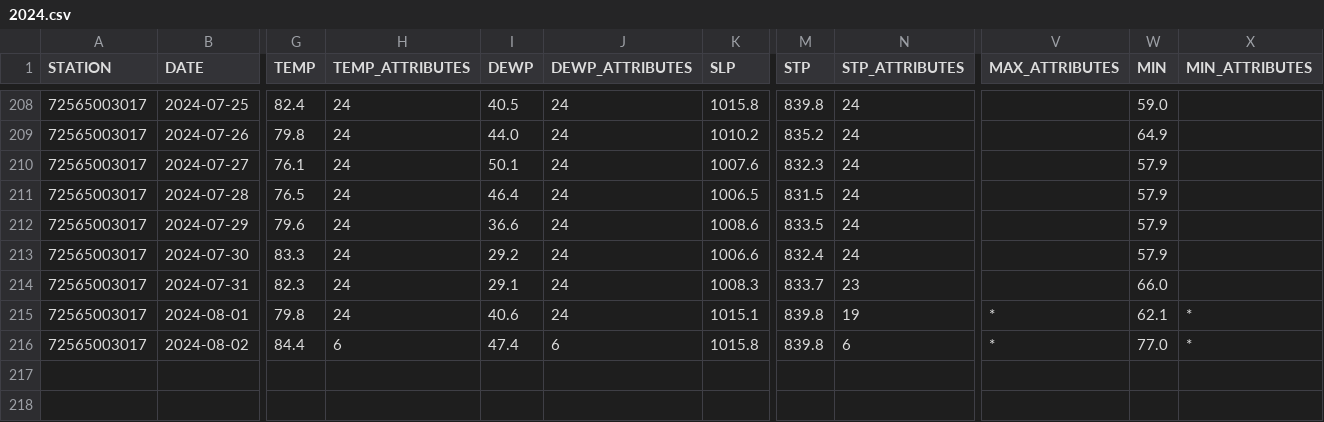
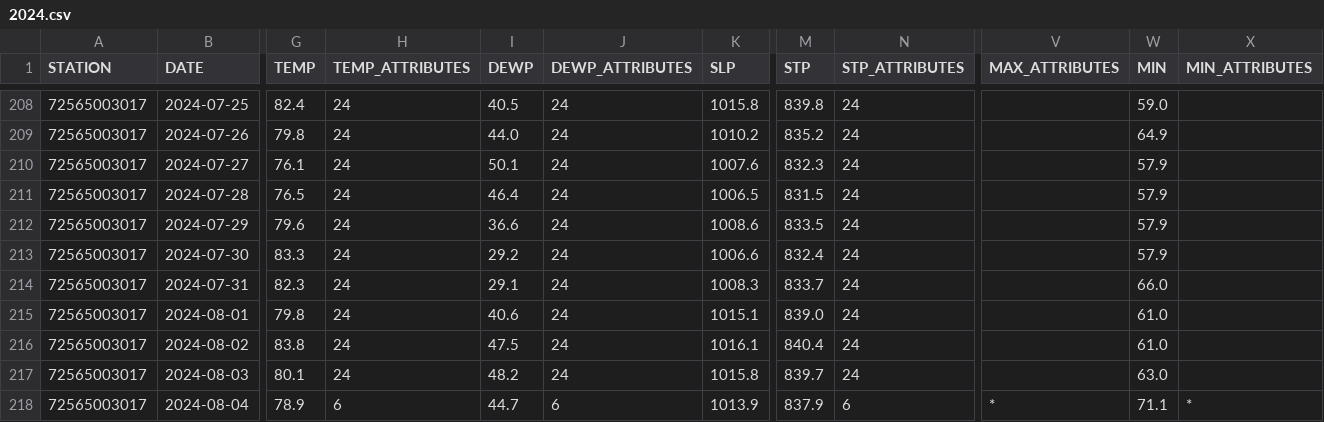
Before and after one commit to HulacSt/den-weather, a CSV file: data/daily/raw/2024.csv, drawn as a sheet; only a part is shown, gaps mark what is left out; rows hold the shown columns only; the diff covers the shown part only; the diff names each change by its address in the sheet, - before the commit and + after, or states it on an @@ line.

```diff
--- a/data/daily/raw/2024.csv
+++ b/data/daily/raw/2024.csv
-N214 (STP_ATTRIBUTES): 23
+N214 (STP_ATTRIBUTES): 24
-M215 (STP): 839.8
+M215 (STP): 839.0
-N215 (STP_ATTRIBUTES): 19
+N215 (STP_ATTRIBUTES): 24
-V215:V216 (MAX_ATTRIBUTES): *
+V215:V216 (MAX_ATTRIBUTES): (empty)
-W215 (MIN): 62.1
+W215 (MIN): 61.0
-X215:X216 (MIN_ATTRIBUTES): *
+X215:X216 (MIN_ATTRIBUTES): (empty)
-G216 (TEMP): 84.4
+G216 (TEMP): 83.8
-H216 (TEMP_ATTRIBUTES): 6
+H216 (TEMP_ATTRIBUTES): 24
-I216 (DEWP): 47.4
+I216 (DEWP): 47.5
-J216 (DEWP_ATTRIBUTES): 6
+J216 (DEWP_ATTRIBUTES): 24
-K216 (SLP): 1015.8
+K216 (SLP): 1016.1
-M216 (STP): 839.8
+M216 (STP): 840.4
-N216 (STP_ATTRIBUTES): 6
+N216 (STP_ATTRIBUTES): 24
-W216 (MIN): 77.0
+W216 (MIN): 61.0
+row 217: 72565003017 | 2024-08-03 | 80.1 | 24 | 48.2 | 24 | 1015.8 | 839.7 | 24 |  | 63.0
+row 218: 72565003017 | 2024-08-04 | 78.9 | 6 | 44.7 | 6 | 1013.9 | 837.9 | 6 | * | 71.1 | *
```
Also changed, not shown: 7 edited cells elsewhere in this file, 1 other file.
